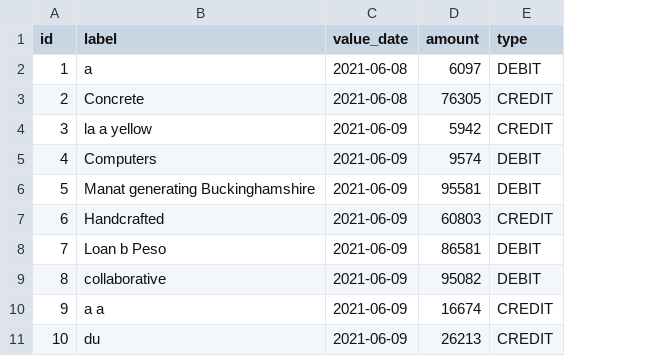
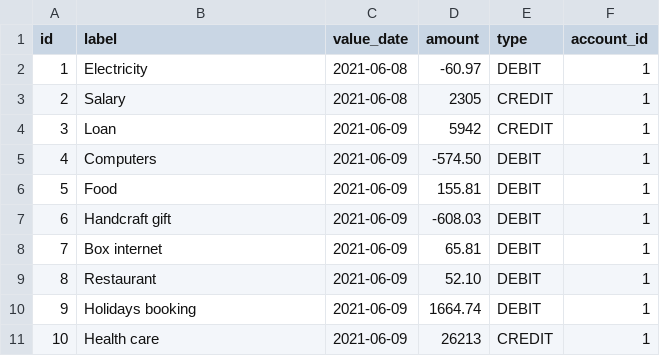
Before and after one commit to jfsabot/kataSG, a CSV file: src/main/resources/config/liquibase/fake-data/bank_transaction.csv, drawn as a sheet; the diff names each change by its address in the sheet, - before the commit and + after, or states it on an @@ line.

Commit message:
Implement deposit and withdrawal rest ; list only transactions for current user

```diff
--- a/src/main/resources/config/liquibase/fake-data/bank_transaction.csv
+++ b/src/main/resources/config/liquibase/fake-data/bank_transaction.csv
+column F (account_id), rows 2-11: all 1
-B2 (label): a
+B2 (label): Electricity
-D2 (amount): 6097
+D2 (amount): -60.97
-B3 (label): Concrete
+B3 (label): Salary
-D3 (amount): 76305
+D3 (amount): 2305
-B4 (label): la a yellow
+B4 (label): Loan
-D5 (amount): 9574
+D5 (amount): -574.50
-B6 (label): Manat generating Buckinghamshire
+B6 (label): Food
-D6 (amount): 95581
+D6 (amount): 155.81
-B7 (label): Handcrafted
+B7 (label): Handcraft gift
-D7 (amount): 60803
+D7 (amount): -608.03
-E7 (type): CREDIT
+E7 (type): DEBIT
-B8 (label): Loan b Peso
+B8 (label): Box internet
-D8 (amount): 86581
+D8 (amount): 65.81
-B9 (label): collaborative
+B9 (label): Restaurant
-D9 (amount): 95082
+D9 (amount): 52.10
-B10 (label): a a
+B10 (label): Holidays booking
-D10 (amount): 16674
+D10 (amount): 1664.74
-E10 (type): CREDIT
+E10 (type): DEBIT
-B11 (label): du
+B11 (label): Health care
```
Also changed, not shown: src/main/resources/config/liquibase/fake-data/bank_account.csv, 5 other files.
